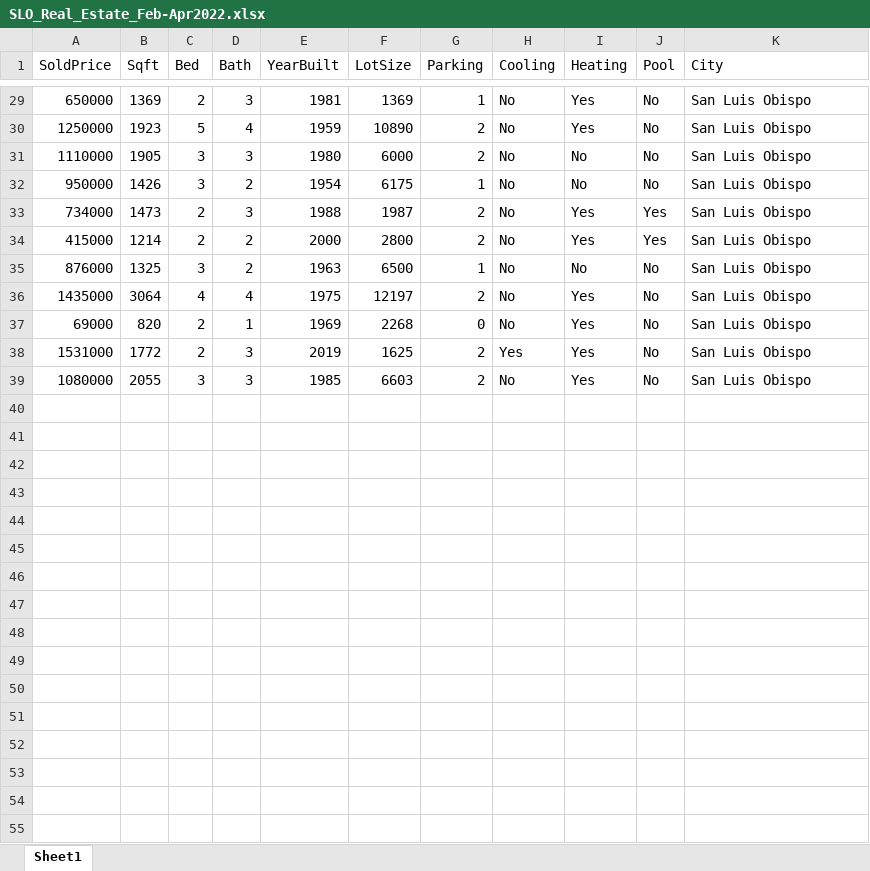
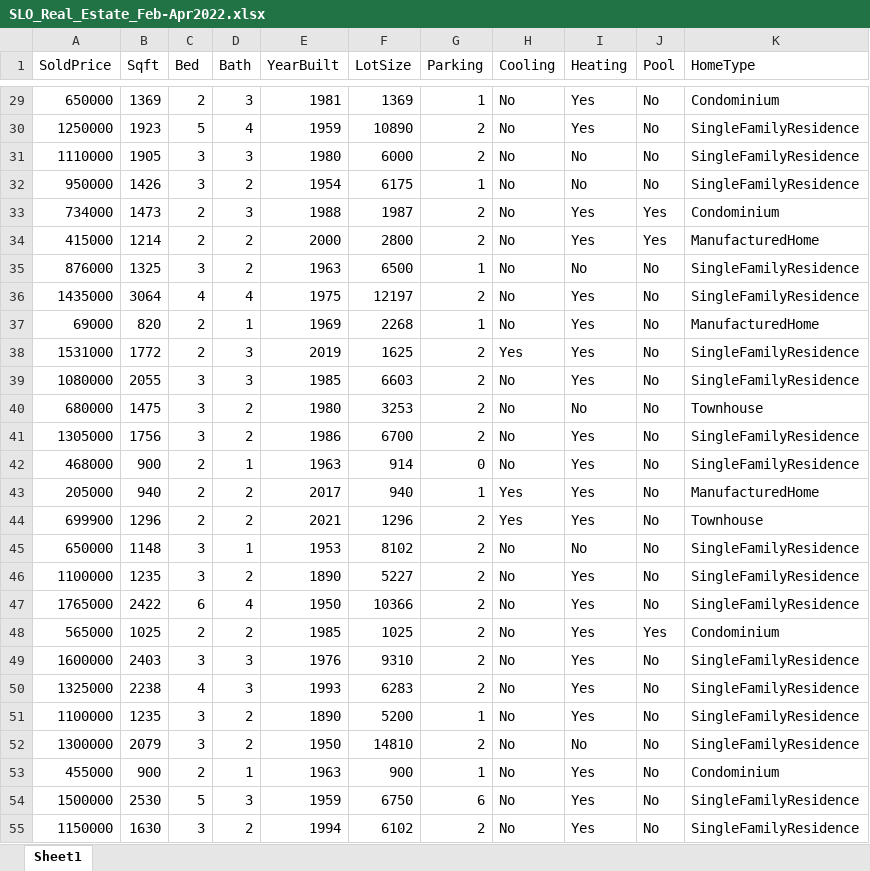
Before and after one commit to brencall8/regress_and_depress, an Excel workbook: SLO_Real_Estate_Feb-Apr2022.xlsx, sheet Sheet1, drawn as a sheet; only a part is shown, gaps mark what is left out; values as stored, in another font and other column widths than the file's, no borders; the diff covers the shown part only; the diff names each change by its address in the sheet, - before the commit and + after, or states it on an @@ line.

```diff
--- a/SLO_Real_Estate_Feb-Apr2022.xlsx (sheet Sheet1)
+++ b/SLO_Real_Estate_Feb-Apr2022.xlsx (sheet Sheet1)
-K1: City
+K1: HomeType
-K29 (HomeType): San Luis Obispo
+K29 (HomeType): Condominium
-K30:K32 (HomeType): San Luis Obispo
+K30:K32 (HomeType): SingleFamilyResidence
-K33 (HomeType): San Luis Obispo
+K33 (HomeType): Condominium
-K34 (HomeType): San Luis Obispo
+K34 (HomeType): ManufacturedHome
-K35:K36 (HomeType): San Luis Obispo
+K35:K36 (HomeType): SingleFamilyResidence
-G37 (Parking): 0
+G37 (Parking): 1
-K37 (HomeType): San Luis Obispo
+K37 (HomeType): ManufacturedHome
-K38:K39 (HomeType): San Luis Obispo
+K38:K39 (HomeType): SingleFamilyResidence
+row 40: 680000 | 1475 | 3 | 2 | 1980 | 3253 | 2 | No | No | No | Townhouse
+row 41: 1305000 | 1756 | 3 | 2 | 1986 | 6700 | 2 | No | Yes | No | SingleFamilyResidence
+row 42: 468000 | 900 | 2 | 1 | 1963 | 914 | 0 | No | Yes | No | SingleFamilyResidence
+row 43: 205000 | 940 | 2 | 2 | 2017 | 940 | 1 | Yes | Yes | No | ManufacturedHome
+row 44: 699900 | 1296 | 2 | 2 | 2021 | 1296 | 2 | Yes | Yes | No | Townhouse
+row 45: 650000 | 1148 | 3 | 1 | 1953 | 8102 | 2 | No | No | No | SingleFamilyResidence
+row 46: 1100000 | 1235 | 3 | 2 | 1890 | 5227 | 2 | No | Yes | No | SingleFamilyResidence
+row 47: 1765000 | 2422 | 6 | 4 | 1950 | 10366 | 2 | No | Yes | No | SingleFamilyResidence
+row 48: 565000 | 1025 | 2 | 2 | 1985 | 1025 | 2 | No | Yes | Yes | Condominium
+row 49: 1600000 | 2403 | 3 | 3 | 1976 | 9310 | 2 | No | Yes | No | SingleFamilyResidence
+row 50: 1325000 | 2238 | 4 | 3 | 1993 | 6283 | 2 | No | Yes | No | SingleFamilyResidence
+row 51: 1100000 | 1235 | 3 | 2 | 1890 | 5200 | 1 | No | Yes | No | SingleFamilyResidence
+row 52: 1300000 | 2079 | 3 | 2 | 1950 | 14810 | 2 | No | No | No | SingleFamilyResidence
+row 53: 455000 | 900 | 2 | 1 | 1963 | 900 | 1 | No | Yes | No | Condominium
+row 54: 1500000 | 2530 | 5 | 3 | 1959 | 6750 | 6 | No | Yes | No | SingleFamilyResidence
+row 55: 1150000 | 1630 | 3 | 2 | 1994 | 6102 | 2 | No | Yes | No | SingleFamilyResidence
```
Also changed, not shown: 90 added rows and 33 edited cells elsewhere in this sheet.
